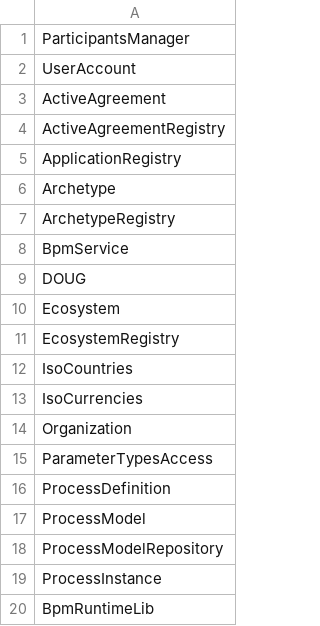
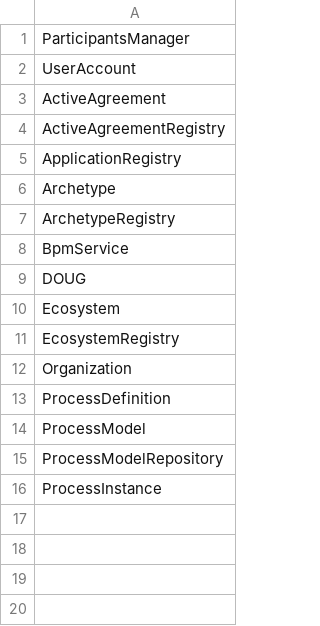
Before and after one commit to silasdavis/blackstone, a CSV file: contracts/abi.csv, drawn as a sheet; the diff names each change by its address in the sheet, - before the commit and + after, or states it on an @@ line.

Commit message:
Added 4 new parameter types to common/monax-constants.js. Added get/setDataValueAsBytes32 to data-storage-controller.js. Removed obsolete IsoCurrencies, IsoCountries, ParameterTypesAccess, BpmRuntimeLib from abi.csv. Adapted parser-test.js to use dataType: 18 since Number is now stored as an INT.
Signed-off-by: Jan Hendrik Scheufen <j.h.scheufen@gmail.com>

```diff
--- a/contracts/abi.csv
+++ b/contracts/abi.csv
-row 12: IsoCountries
-row 13: IsoCurrencies
-row 15: ParameterTypesAccess
-row 20: BpmRuntimeLib
```
Also changed, not shown: 6 other files.
